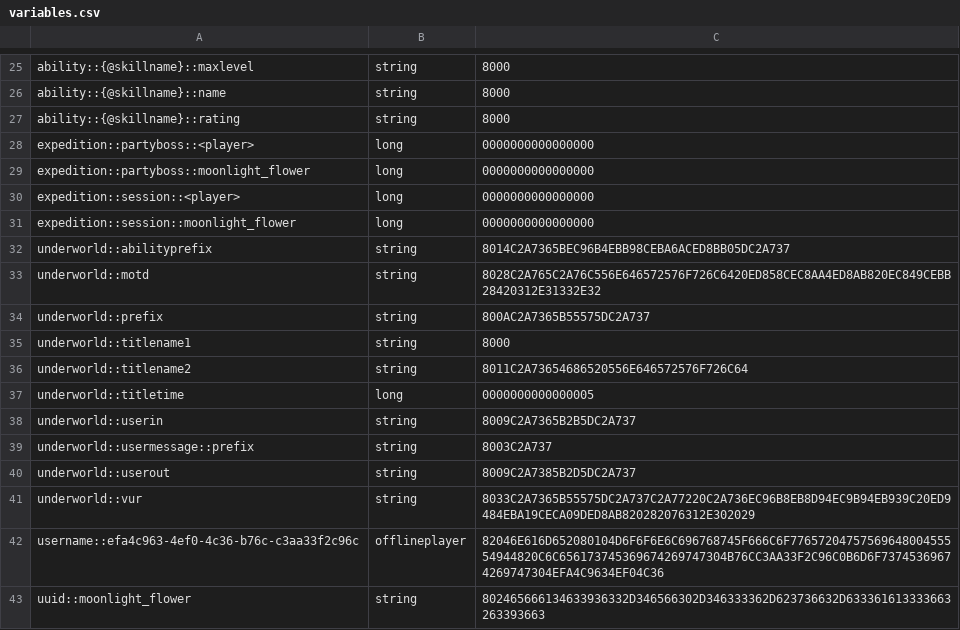
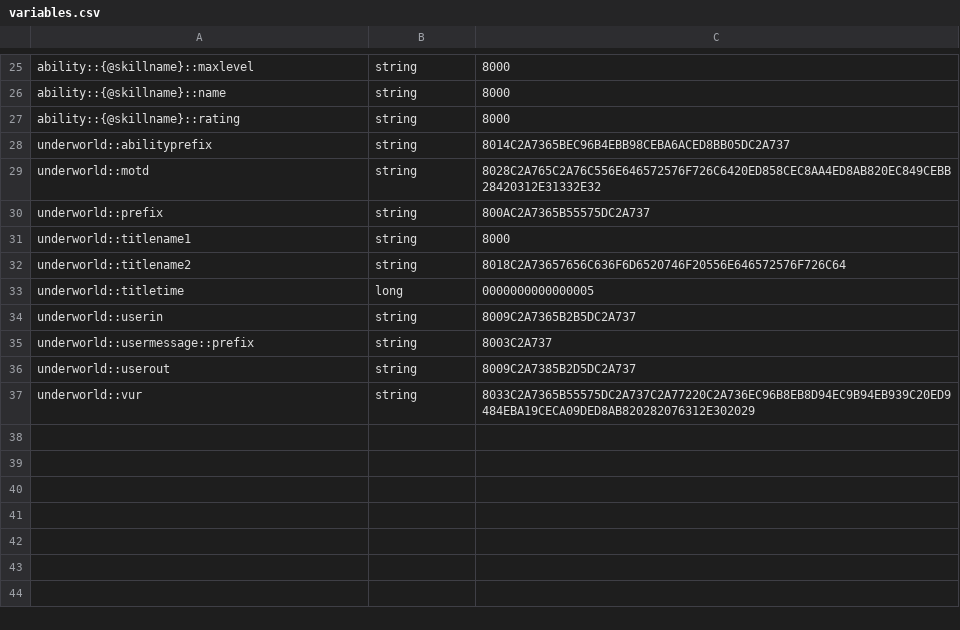
Before and after one commit to Leeseongrok/Minecraft_UnderWorld, a CSV file: plugins/Skript/variables.csv, drawn as a sheet; only a part is shown, gaps mark what is left out; removed rows and columns are numbered as before the commit, all else as after; the diff names each change by its address in the sheet, - before the commit and + after, or states it on an @@ line.

```diff
--- a/plugins/Skript/variables.csv
+++ b/plugins/Skript/variables.csv
-row 28: expedition::partyboss::<player> | long | 0000000000000000
-row 29: expedition::partyboss::moonlight_flower | long | 0000000000000000
-row 30: expedition::session::<player> | long | 0000000000000000
-row 31: expedition::session::moonlight_flower | long | 0000000000000000
-C32: 8011C2A73654686520556E646572576F726C64
+C32: 8018C2A73657656C636F6D6520746F20556E646572576F726C64
-row 42: username::efa4c963-4ef0-4c36-b76c-c3aa33f2c96c | offlineplayer | 82046E616D652080104D6F6F6E6C696768745F666C6F7765720475756964800455554944820C6C656173745369674269747304B76CC3AA33F2C96C0B6D6F73745369674269747304EFA4C9634EF04C36
-row 43: uuid::moonlight_flower | string | 802465666134633936332D346566302D346333362D623736632D633361613333663263393663
```
Also changed, not shown: 9 other files.
